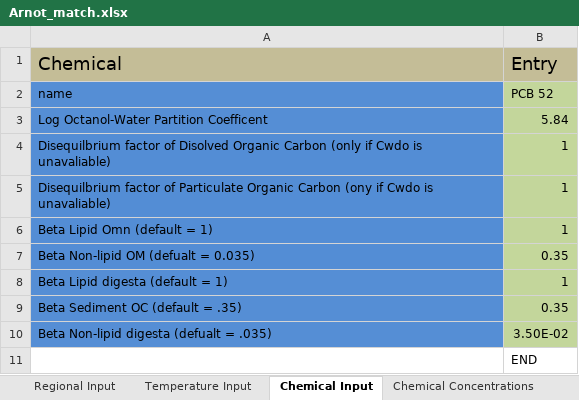
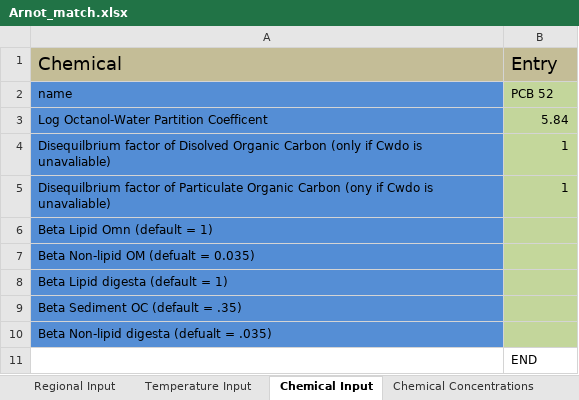
Before and after one commit to totorotoby/FishRand, an Excel workbook: sheets/input/Arnot_match.xlsx, sheet Chemical Input, drawn as a sheet; values as stored, in another font and other column widths than the file's, no borders; charts and pictures not drawn; the diff names each change by its address in the sheet, - before the commit and + after, or states it on an @@ line.

```diff
--- a/sheets/input/Arnot_match.xlsx (sheet Chemical Input)
+++ b/sheets/input/Arnot_match.xlsx (sheet Chemical Input)
-B6: 1
+B6: (empty)
-B7: 0.35
+B7: (empty)
-B8: 1
+B8: (empty)
-B9: 0.35
+B9: (empty)
-B10: 3.50E-02
+B10: (empty)
```
Also changed, not shown: sheet Chemical Concentrations, sheet Temperature Input, sheet Migratory Input, sheet Sample Sites, sheet Sample and Time Input, sheet Organism Input, other sheet tabs, charts or pictures, sheets/input/Pegan_Cove_South_Pond NSSC inputs from KvS 2017 w Toby 190103b.xlsx, sheets/input/Pegan_Cove_South_Pond NSSC inputs from KvS 2017 w Toby 190103f.xlsx, 21 other files.
